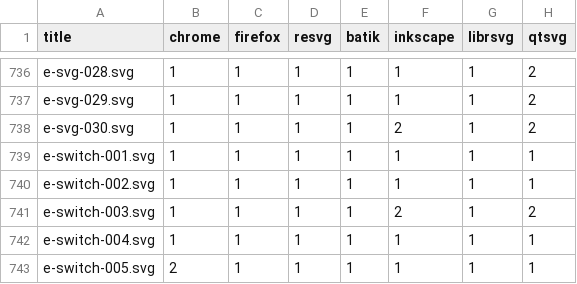
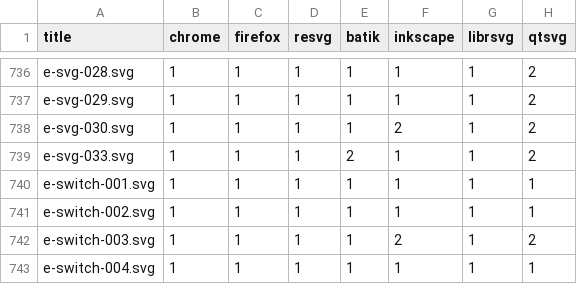
Before and after one commit to RazrFalcon/resvg-test-suite, a CSV file: results.csv, drawn as a sheet; only a part is shown, gaps mark what is left out; the shorter side is filled out with more unchanged rows.

```diff
--- a/results.csv
+++ b/results.csv
@@ -738,2 +738,3 @@ e-svg-029.svg,1,1,1,1,1,1,2
 e-svg-030.svg,1,1,1,1,2,1,2
+e-svg-033.svg,1,1,1,2,1,1,2
 e-switch-001.svg,1,1,1,1,1,1,1
```
Also changed, not shown: 5 other files.
